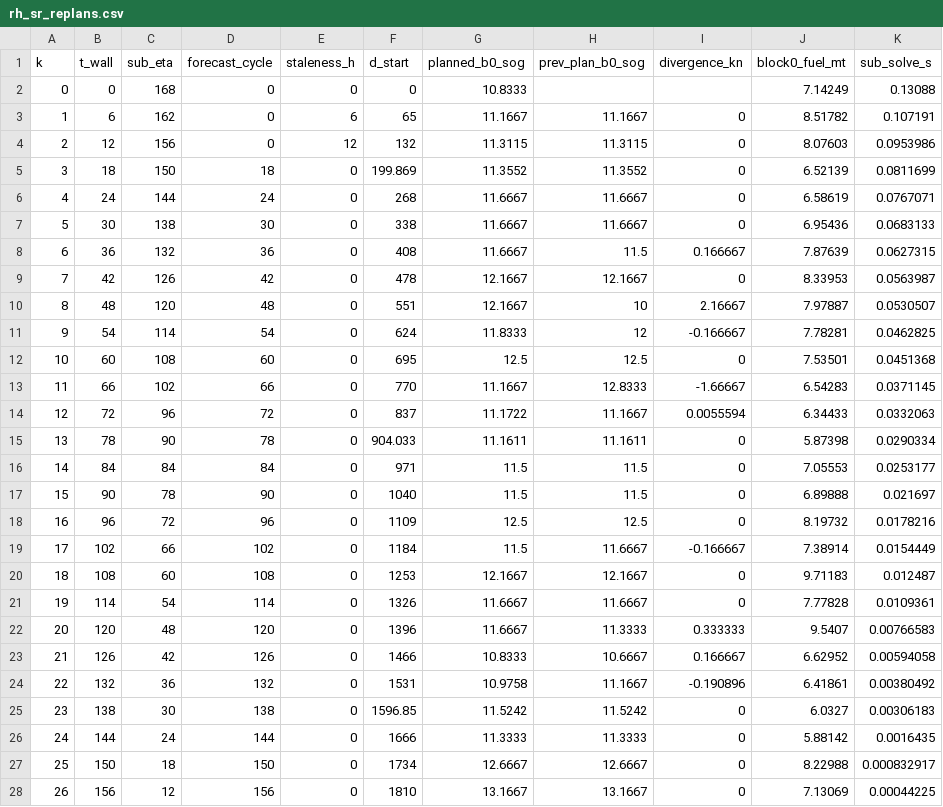
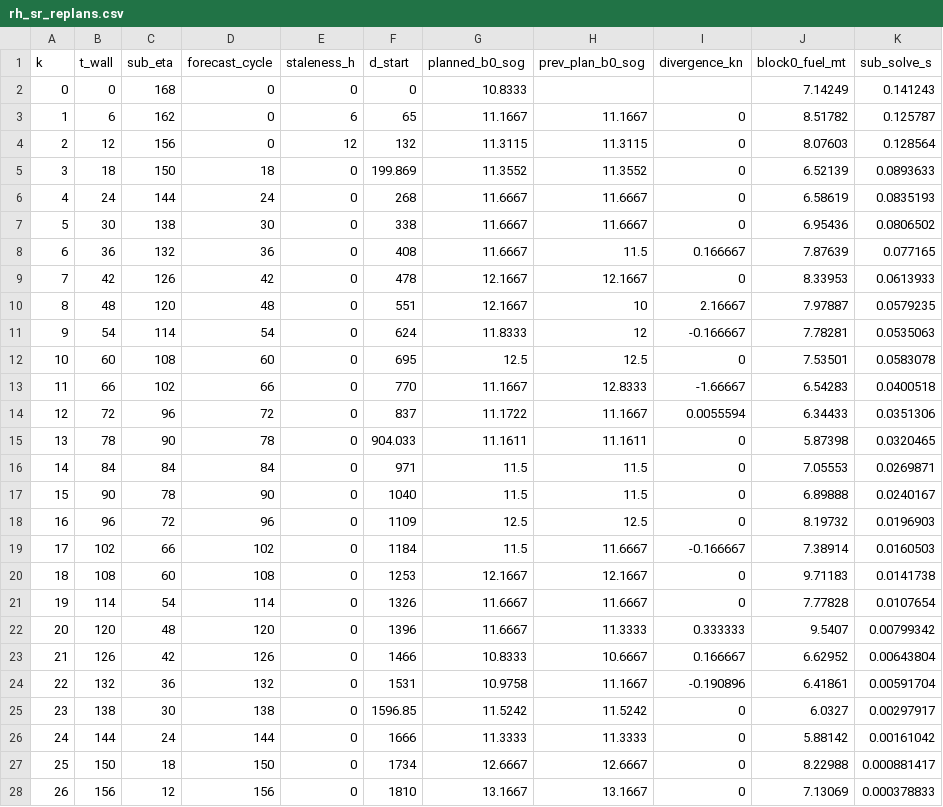
Before and after one commit to amishafir/Voyage_Optimization, a CSV file: runs/2026_06_15_rh_cpp/route2/voyage_00/rh_sr_replans.csv, drawn as a sheet; only a part is shown; the diff covers the shown part only.

```diff
--- a/runs/2026_06_15_rh_cpp/route2/voyage_00/rh_sr_replans.csv
+++ b/runs/2026_06_15_rh_cpp/route2/voyage_00/rh_sr_replans.csv
@@ -1,28 +1,28 @@
 k,t_wall,sub_eta,forecast_cycle,staleness_h,d_start,planned_b0_sog,prev_plan_b0_sog,divergence_kn,block0_fuel_mt,sub_solve_s
-0,0,168,0,0,0,10.8333,,,7.14249,0.13088
-1,6,162,0,6,65,11.1667,11.1667,0,8.51782,0.107191
-2,12,156,0,12,132,11.3115,11.3115,0,8.07603,0.0953986
-3,18,150,18,0,199.869,11.3552,11.3552,0,6.52139,0.0811699
-4,24,144,24,0,268,11.6667,11.6667,0,6.58619,0.0767071
-5,30,138,30,0,338,11.6667,11.6667,0,6.95436,0.0683133
-6,36,132,36,0,408,11.6667,11.5,0.166667,7.87639,0.0627315
-7,42,126,42,0,478,12.1667,12.1667,0,8.33953,0.0563987
-8,48,120,48,0,551,12.1667,10,2.16667,7.97887,0.0530507
-9,54,114,54,0,624,11.8333,12,-0.166667,7.78281,0.0462825
-10,60,108,60,0,695,12.5,12.5,0,7.53501,0.0451368
-11,66,102,66,0,770,11.1667,12.8333,-1.66667,6.54283,0.0371145
-12,72,96,72,0,837,11.1722,11.1667,0.0055594,6.34433,0.0332063
-13,78,90,78,0,904.033,11.1611,11.1611,0,5.87398,0.0290334
-14,84,84,84,0,971,11.5,11.5,0,7.05553,0.0253177
-15,90,78,90,0,1040,11.5,11.5,0,6.89888,0.021697
-16,96,72,96,0,1109,12.5,12.5,0,8.19732,0.0178216
-17,102,66,102,0,1184,11.5,11.6667,-0.166667,7.38914,0.0154449
-18,108,60,108,0,1253,12.1667,12.1667,0,9.71183,0.012487
-19,114,54,114,0,1326,11.6667,11.6667,0,7.77828,0.0109361
-20,120,48,120,0,1396,11.6667,11.3333,0.333333,9.5407,0.00766583
-21,126,42,126,0,1466,10.8333,10.6667,0.166667,6.62952,0.00594058
-22,132,36,132,0,1531,10.9758,11.1667,-0.190896,6.41861,0.00380492
-23,138,30,138,0,1596.85,11.5242,11.5242,0,6.0327,0.00306183
-24,144,24,144,0,1666,11.3333,11.3333,0,5.88142,0.0016435
-25,150,18,150,0,1734,12.6667,12.6667,0,8.22988,0.000832917
-26,156,12,156,0,1810,13.1667,13.1667,0,7.13069,0.00044225
+0,0,168,0,0,0,10.8333,,,7.14249,0.141243
+1,6,162,0,6,65,11.1667,11.1667,0,8.51782,0.125787
+2,12,156,0,12,132,11.3115,11.3115,0,8.07603,0.128564
+3,18,150,18,0,199.869,11.3552,11.3552,0,6.52139,0.0893633
+4,24,144,24,0,268,11.6667,11.6667,0,6.58619,0.0835193
+5,30,138,30,0,338,11.6667,11.6667,0,6.95436,0.0806502
+6,36,132,36,0,408,11.6667,11.5,0.166667,7.87639,0.077165
+7,42,126,42,0,478,12.1667,12.1667,0,8.33953,0.0613933
+8,48,120,48,0,551,12.1667,10,2.16667,7.97887,0.0579235
+9,54,114,54,0,624,11.8333,12,-0.166667,7.78281,0.0535063
+10,60,108,60,0,695,12.5,12.5,0,7.53501,0.0583078
+11,66,102,66,0,770,11.1667,12.8333,-1.66667,6.54283,0.0400518
+12,72,96,72,0,837,11.1722,11.1667,0.0055594,6.34433,0.0351306
+13,78,90,78,0,904.033,11.1611,11.1611,0,5.87398,0.0320465
+14,84,84,84,0,971,11.5,11.5,0,7.05553,0.0269871
+15,90,78,90,0,1040,11.5,11.5,0,6.89888,0.0240167
+16,96,72,96,0,1109,12.5,12.5,0,8.19732,0.0196903
+17,102,66,102,0,1184,11.5,11.6667,-0.166667,7.38914,0.0160503
+18,108,60,108,0,1253,12.1667,12.1667,0,9.71183,0.0141738
+19,114,54,114,0,1326,11.6667,11.6667,0,7.77828,0.0107654
+20,120,48,120,0,1396,11.6667,11.3333,0.333333,9.5407,0.00799342
+21,126,42,126,0,1466,10.8333,10.6667,0.166667,6.62952,0.00643804
+22,132,36,132,0,1531,10.9758,11.1667,-0.190896,6.41861,0.00591704
+23,138,30,138,0,1596.85,11.5242,11.5242,0,6.0327,0.00297917
+24,144,24,144,0,1666,11.3333,11.3333,0,5.88142,0.00161042
+25,150,18,150,0,1734,12.6667,12.6667,0,8.22988,0.000881417
+26,156,12,156,0,1810,13.1667,13.1667,0,7.13069,0.000378833
```
Also changed, not shown: 1 edited cell elsewhere in this file, runs/2026_06_15_rh_cpp/route2/voyage_00/rh_luo_replans.csv, 11 other files.
